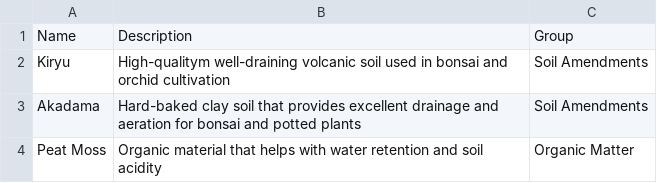
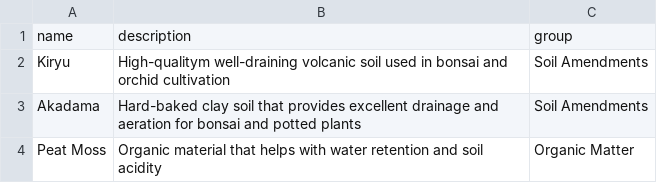
Before and after one commit to mseng10/plnts_2, a CSV file: server/data/installable/soils/soil_matters.csv, drawn as a sheet; only a part is shown.

Commit message:
MISC: Ensure install uses new util

```diff
--- a/server/data/installable/soils/soil_matters.csv
+++ b/server/data/installable/soils/soil_matters.csv
@@ -1,2 +1,2 @@
-Name,Description,Group
+name,description,group
 Kiryu,High-qualitym well-draining volcanic soil used in bonsai and orchid cultivation,Soil Amendments
```
Also changed, not shown: 3 other files.
